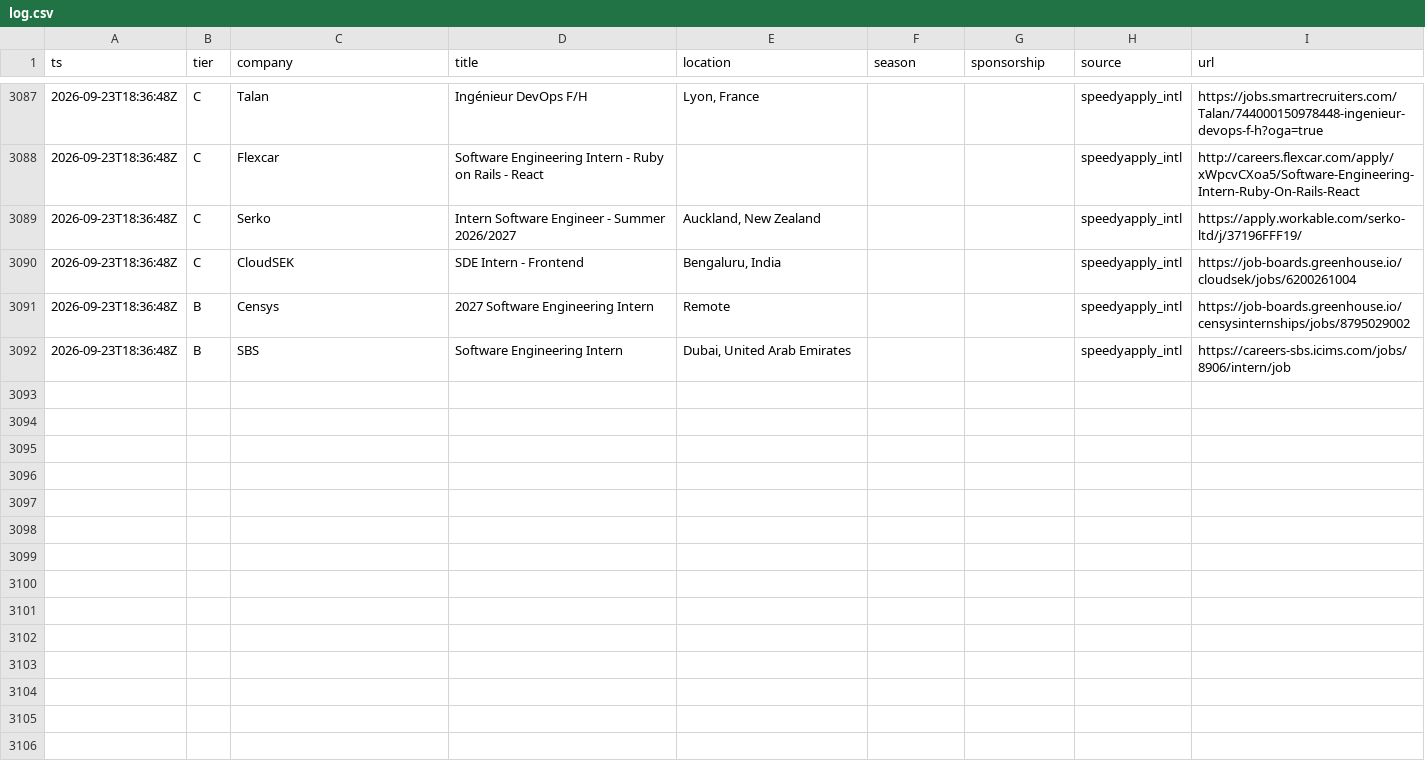
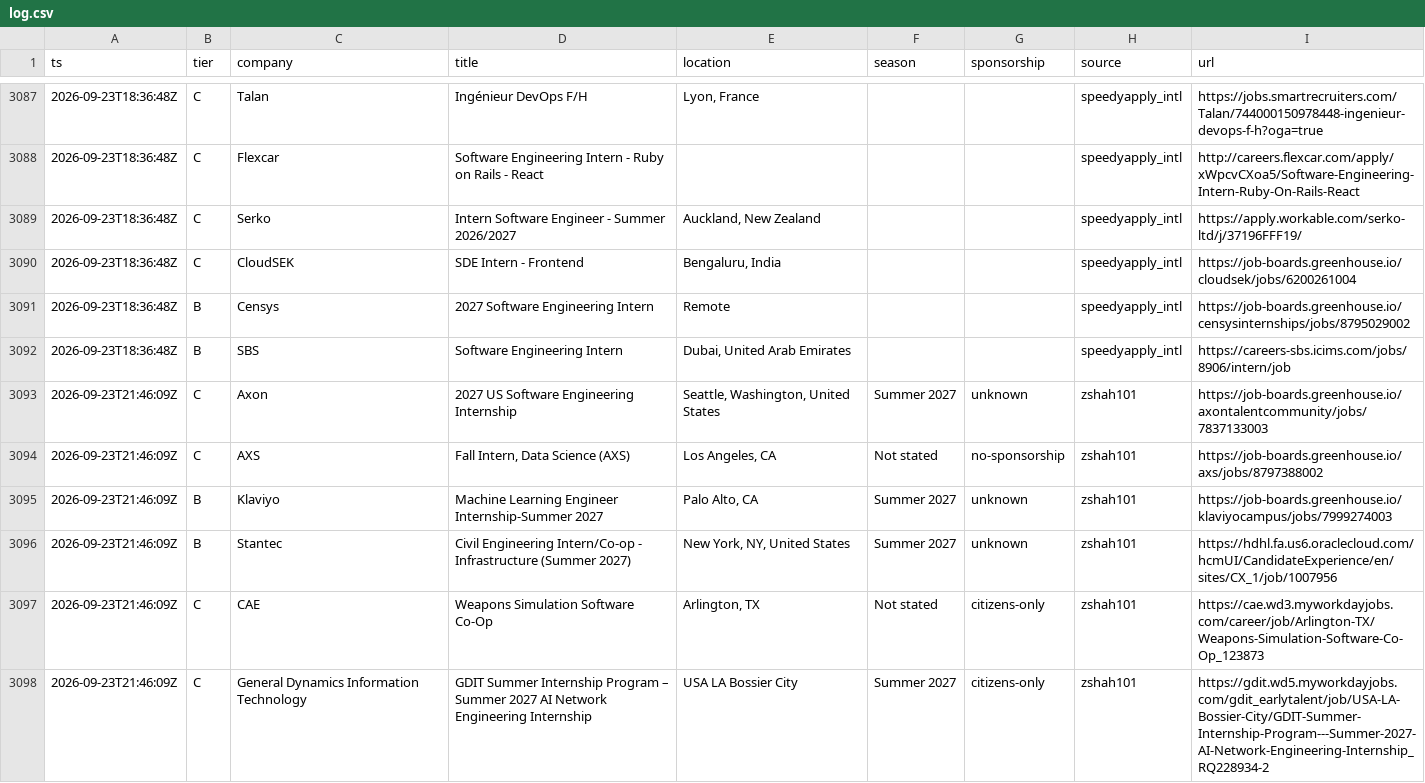
Before and after one commit to Omjnr06/Grind, a CSV file: log.csv, drawn as a sheet; only a part is shown, gaps mark what is left out; the diff covers the shown part only.

```diff
--- a/log.csv
+++ b/log.csv
@@ -3092 +3092,7 @@ ts,tier,company,title,location,season,sponsorship,source,url
 2026-09-23T18:36:48Z,B,SBS,Software Engineering Intern,"Dubai, United Arab Emirates",,,speedyapply_intl,https://careers-sbs.icims.com/jobs/8906/intern/job
+2026-09-23T21:46:09Z,C,Axon,2027 US Software Engineering Internship,"Seattle, Washington, United States",Summer 2027,unknown,zshah101,https://job-boards.greenhouse.io/axontalentcommunity/jobs/7837133003
+2026-09-23T21:46:09Z,C,AXS,"Fall Intern, Data Science (AXS)","Los Angeles, CA",Not stated,no-sponsorship,zshah101,https://job-boards.greenhouse.io/axs/jobs/8797388002
+2026-09-23T21:46:09Z,B,Klaviyo,Machine Learning Engineer Internship-Summer 2027,"Palo Alto, CA",Summer 2027,unknown,zshah101,https://job-boards.greenhouse.io/klaviyocampus/jobs/7999274003
+2026-09-23T21:46:09Z,B,Stantec,Civil Engineering Intern/Co-op - Infrastructure (Summer 2027),"New York, NY, United States",Summer 2027,unknown,zshah101,https://hdhl.fa.us6.oraclecloud.com/hcmUI/CandidateExperience/en/sites/CX_1/job/1007956
+2026-09-23T21:46:09Z,C,CAE,Weapons Simulation Software Co-Op,"Arlington, TX",Not stated,citizens-only,zshah101,https://cae.wd3.myworkdayjobs.com/career/job/Arlington-TX/Weapons-Simulation-Software-Co-Op_123873
+2026-09-23T21:46:09Z,C,General Dynamics Information Technology,GDIT Summer Internship Program – Summer 2027 AI Network Engineering Internship,USA LA Bossier City,Summer 2027,citizens-only,zshah101,https://gdit.wd5.myworkdayjobs.com/gdit_earlytalent/job/USA-LA-Bossier-City/GDIT-Summer-Internship-Program---Summer-2027-AI-Network-Engineering-Internship_RQ228934-2
```
Also changed, not shown: 6 added rows elsewhere in this file, 2 other files.
